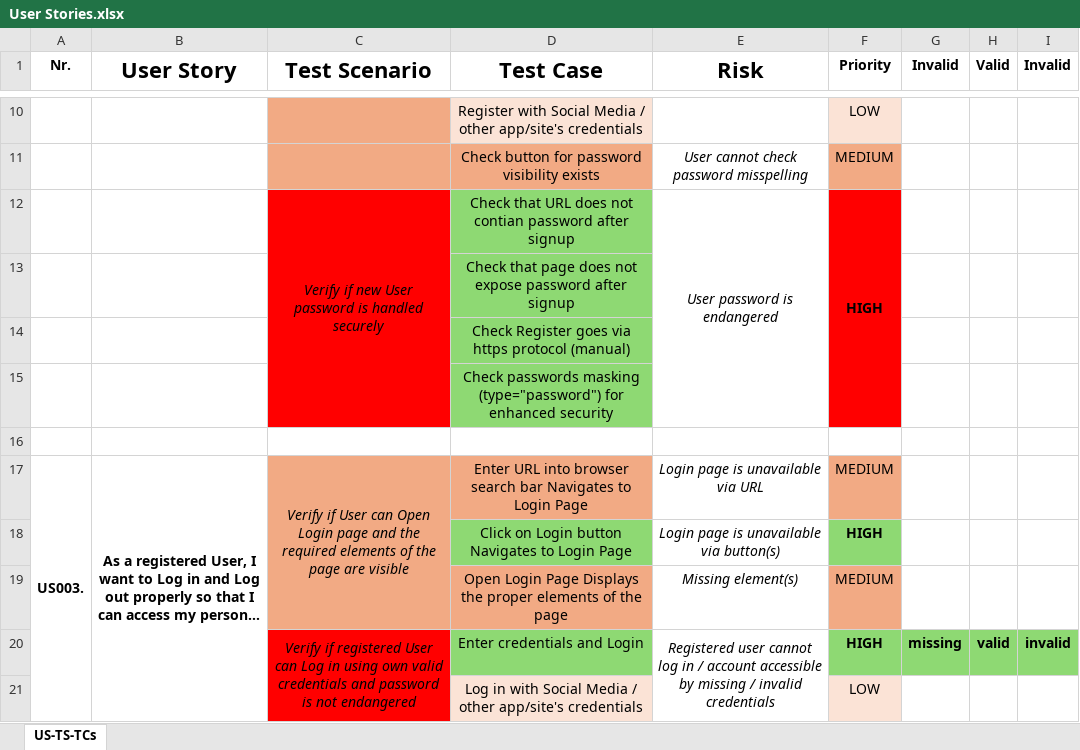
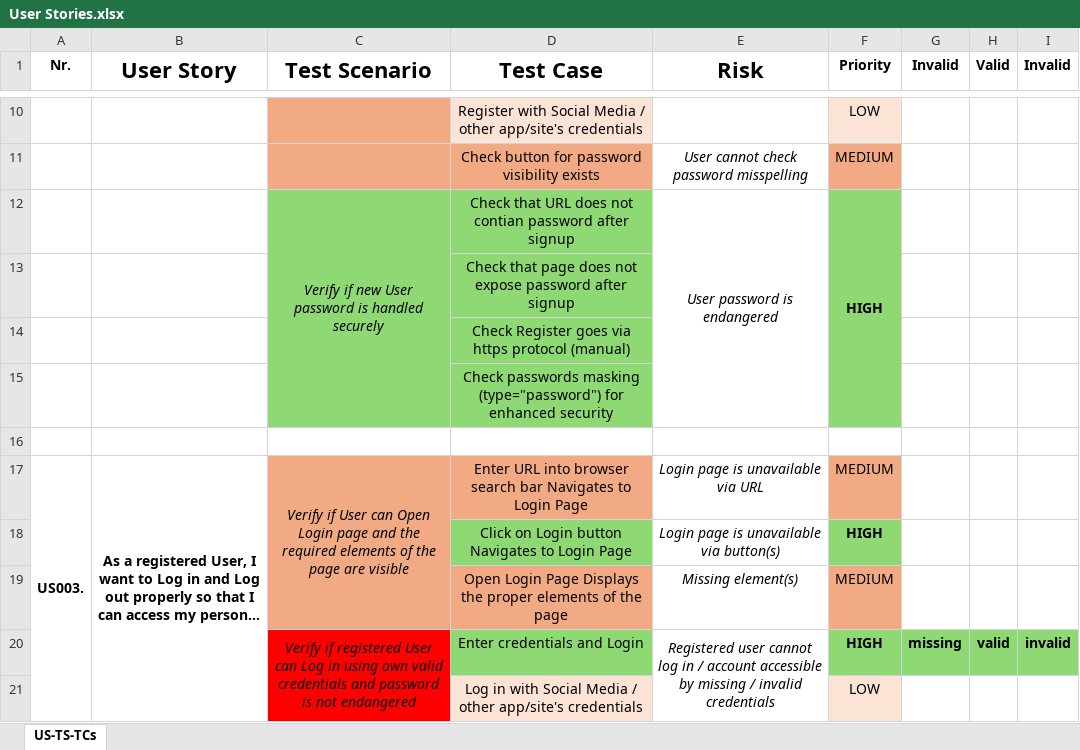
Before and after one commit to pasztorz/kdt-pom-Selenium-project, an Excel workbook: User Stories.xlsx, sheet US-TS-TCs, drawn as a sheet; only a part is shown, gaps mark what is left out; long unchanged cells end in …; values as stored, in another font and other column widths than the file's, no borders; the diff names each change by its address in the sheet, - before the commit and + after, or states it on an @@ line.

Commit message:
add_passwordIsNotExposedInProfileButtonAfterSignUpTest()

```diff
--- a/User Stories.xlsx (sheet US-TS-TCs)
+++ b/User Stories.xlsx (sheet US-TS-TCs)
-C12 fill: #FF0000
+C12 fill: #8ED973
-F12 fill: #FF0000
+F12 fill: #8ED973
-C13:C15 fill: none
+C13:C15 fill: #8ED973
-F13:F15 fill: none
+F13:F15 fill: #8ED973
```
Also changed, not shown: 3 other files.
